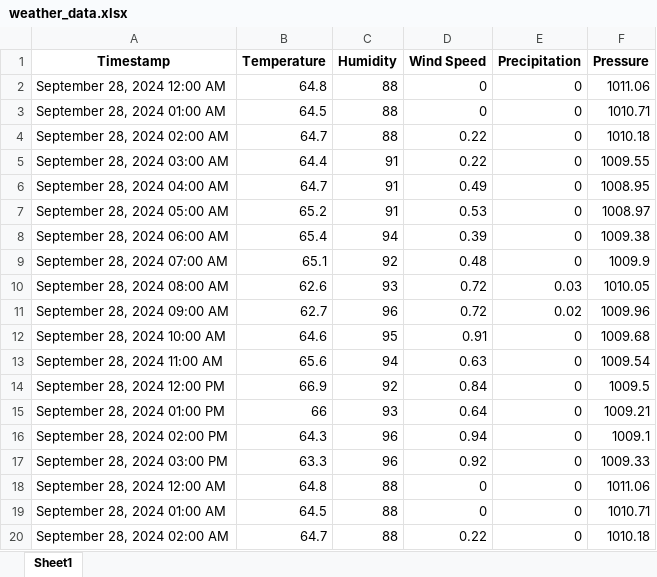
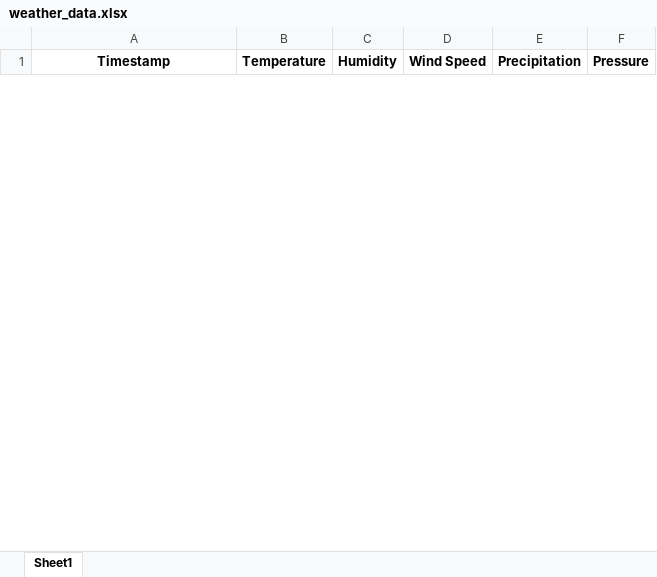
Before and after one commit to matt0164/weatherxm-python-playground, an Excel workbook: weather_data.xlsx, sheet Sheet1, drawn as a sheet; only a part is shown; values as stored, in another font and other column widths than the file's, no borders; removed rows and columns are numbered as before the commit, all else as after; the diff covers the shown part only; the diff names each change by its address in the sheet, - before the commit and + after, or states it on an @@ line.

```diff
--- a/weather_data.xlsx (sheet Sheet1)
+++ b/weather_data.xlsx (sheet Sheet1)
-row 2: September 28, 2024 12:00 AM | 64.8 | 88 | 0 | 0 | 1011.06
-row 3: September 28, 2024 01:00 AM | 64.5 | 88 | 0 | 0 | 1010.71
-row 4: September 28, 2024 02:00 AM | 64.7 | 88 | 0.22 | 0 | 1010.18
-row 5: September 28, 2024 03:00 AM | 64.4 | 91 | 0.22 | 0 | 1009.55
-row 6: September 28, 2024 04:00 AM | 64.7 | 91 | 0.49 | 0 | 1008.95
-row 7: September 28, 2024 05:00 AM | 65.2 | 91 | 0.53 | 0 | 1008.97
-row 8: September 28, 2024 06:00 AM | 65.4 | 94 | 0.39 | 0 | 1009.38
-row 9: September 28, 2024 07:00 AM | 65.1 | 92 | 0.48 | 0 | 1009.9
-row 10: September 28, 2024 08:00 AM | 62.6 | 93 | 0.72 | 0.03 | 1010.05
-row 11: September 28, 2024 09:00 AM | 62.7 | 96 | 0.72 | 0.02 | 1009.96
-row 12: September 28, 2024 10:00 AM | 64.6 | 95 | 0.91 | 0 | 1009.68
-row 13: September 28, 2024 11:00 AM | 65.6 | 94 | 0.63 | 0 | 1009.54
-row 14: September 28, 2024 12:00 PM | 66.9 | 92 | 0.84 | 0 | 1009.5
-row 15: September 28, 2024 01:00 PM | 66 | 93 | 0.64 | 0 | 1009.21
-row 16: September 28, 2024 02:00 PM | 64.3 | 96 | 0.94 | 0 | 1009.1
-row 17: September 28, 2024 03:00 PM | 63.3 | 96 | 0.92 | 0 | 1009.33
-row 18: September 28, 2024 12:00 AM | 64.8 | 88 | 0 | 0 | 1011.06
-row 19: September 28, 2024 01:00 AM | 64.5 | 88 | 0 | 0 | 1010.71
-row 20: September 28, 2024 02:00 AM | 64.7 | 88 | 0.22 | 0 | 1010.18
```
Also changed, not shown: 10 added rows and 117 removed rows elsewhere in this sheet, 1 other file.
